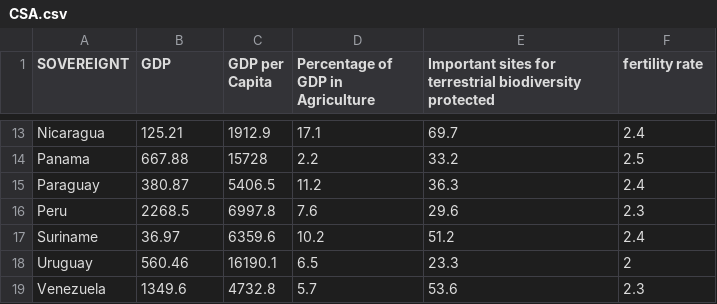
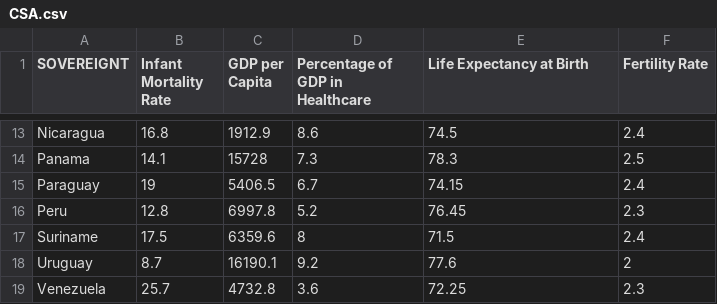
Before and after one commit to nsticha/Geog-575, a CSV file: unit3/boilerplate/data/CSA.csv, drawn as a sheet; only a part is shown, gaps mark what is left out; the diff covers the shown part only; the diff names each change by its address in the sheet, - before the commit and + after, or states it on an @@ line.

```diff
--- a/unit3/boilerplate/data/CSA.csv
+++ b/unit3/boilerplate/data/CSA.csv
-B1: GDP
+B1: Infant Mortality Rate
-D1: Percentage of GDP in Agriculture
+D1: Percentage of GDP in Healthcare
-E1: Important sites for terrestrial biodiversity protected
+E1: Life Expectancy at Birth
-F1: fertility rate
+F1: Fertility Rate
-B13 (Infant Mortality Rate): 125.21
+B13 (Infant Mortality Rate): 16.8
-D13 (Percentage of GDP in Healthcare): 17.1
+D13 (Percentage of GDP in Healthcare): 8.6
-E13 (Life Expectancy at Birth): 69.7
+E13 (Life Expectancy at Birth): 74.5
-B14 (Infant Mortality Rate): 667.88
+B14 (Infant Mortality Rate): 14.1
-D14 (Percentage of GDP in Healthcare): 2.2
+D14 (Percentage of GDP in Healthcare): 7.3
-E14 (Life Expectancy at Birth): 33.2
+E14 (Life Expectancy at Birth): 78.3
-B15 (Infant Mortality Rate): 380.87
+B15 (Infant Mortality Rate): 19
-D15 (Percentage of GDP in Healthcare): 11.2
+D15 (Percentage of GDP in Healthcare): 6.7
-E15 (Life Expectancy at Birth): 36.3
+E15 (Life Expectancy at Birth): 74.15
-B16 (Infant Mortality Rate): 2268.5
+B16 (Infant Mortality Rate): 12.8
-D16 (Percentage of GDP in Healthcare): 7.6
+D16 (Percentage of GDP in Healthcare): 5.2
-E16 (Life Expectancy at Birth): 29.6
+E16 (Life Expectancy at Birth): 76.45
-B17 (Infant Mortality Rate): 36.97
+B17 (Infant Mortality Rate): 17.5
-D17 (Percentage of GDP in Healthcare): 10.2
+D17 (Percentage of GDP in Healthcare): 8
-E17 (Life Expectancy at Birth): 51.2
+E17 (Life Expectancy at Birth): 71.5
-B18 (Infant Mortality Rate): 560.46
+B18 (Infant Mortality Rate): 8.7
-D18 (Percentage of GDP in Healthcare): 6.5
+D18 (Percentage of GDP in Healthcare): 9.2
-E18 (Life Expectancy at Birth): 23.3
+E18 (Life Expectancy at Birth): 77.6
-B19 (Infant Mortality Rate): 1349.6
+B19 (Infant Mortality Rate): 25.7
-D19 (Percentage of GDP in Healthcare): 5.7
+D19 (Percentage of GDP in Healthcare): 3.6
-E19 (Life Expectancy at Birth): 53.6
+E19 (Life Expectancy at Birth): 72.25
```
Also changed, not shown: 3 added rows, 3 removed rows and 24 edited cells elsewhere in this file, 5 other files.
